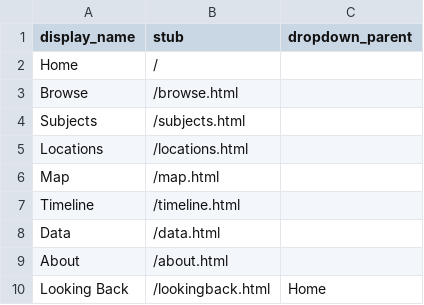
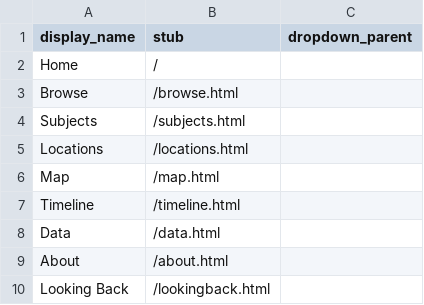
Before and after one commit to heidi-y/harmswayexhibit, a CSV file: _data/config-nav.csv, drawn as a sheet.

Commit message:
Update config-nav.csv

```diff
--- a/_data/config-nav.csv
+++ b/_data/config-nav.csv
@@ -9,2 +9,2 @@ Data,/data.html
 About,/about.html
-Looking Back,/lookingback.html,Home
+Looking Back,/lookingback.html,
```
